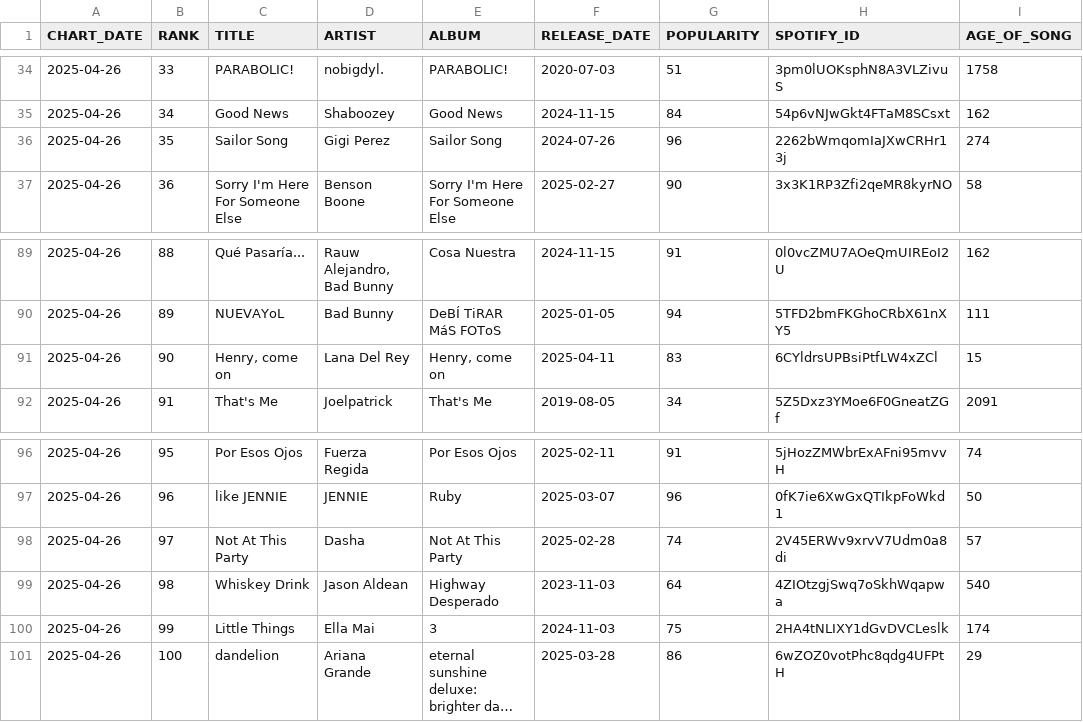
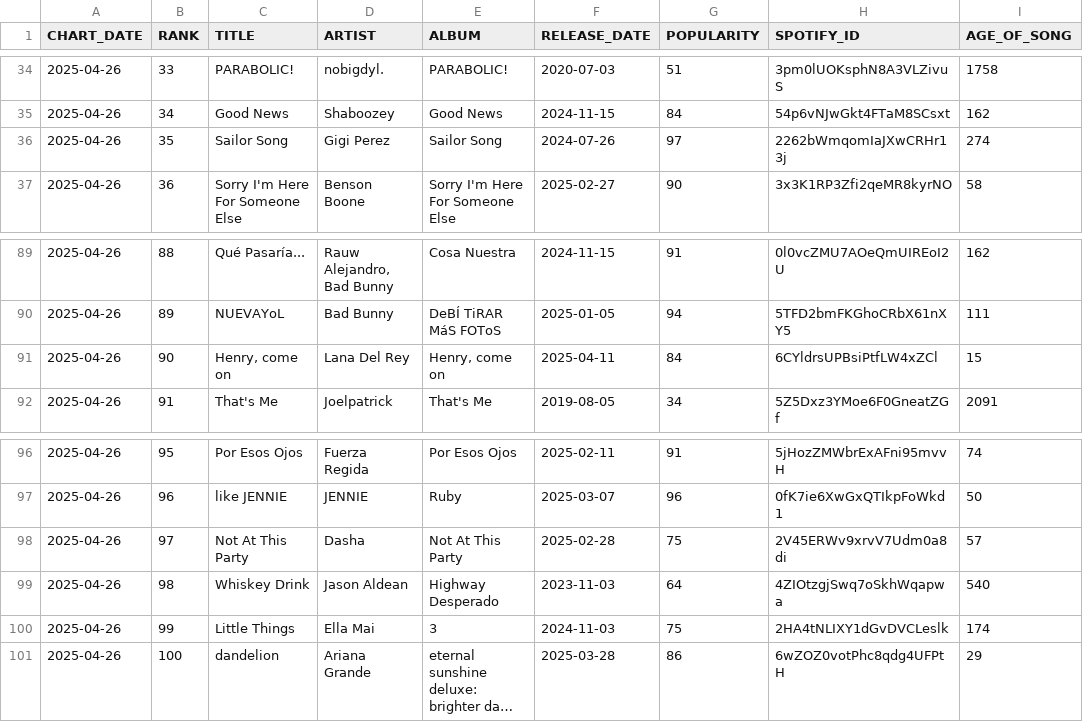
Before and after one commit to SpotMcCormick/billboard_spotify_etl, a CSV file: data/master.csv, drawn as a sheet; only a part is shown, gaps mark what is left out; long unchanged cells end in …; the diff covers the shown part only.

```diff
--- a/data/master.csv
+++ b/data/master.csv
@@ -35,3 +35,3 @@ CHART_DATE,RANK,TITLE,ARTIST,ALBUM,RELEASE_DATE,POPULARITY,SPOTIFY_ID,AGE_OF_SON
 2025-04-26,34,Good News,Shaboozey,Good News,2024-11-15,84,54p6vNJwGkt4FTaM8SCsxt,162
-2025-04-26,35,Sailor Song,Gigi Perez,Sailor Song,2024-07-26,96,2262bWmqomIaJXwCRHr13j,274
+2025-04-26,35,Sailor Song,Gigi Perez,Sailor Song,2024-07-26,97,2262bWmqomIaJXwCRHr13j,274
 2025-04-26,36,Sorry I'm Here For Someone Else,Benson Boone,Sorry I'm Here For Someone Else,2025-02-27,90,3x3K1RP3Zfi2qeMR8kyrNO,58
@@ -90,3 +90,3 @@ CHART_DATE,RANK,TITLE,ARTIST,ALBUM,RELEASE_DATE,POPULARITY,SPOTIFY_ID,AGE_OF_SON
 2025-04-26,89,NUEVAYoL,Bad Bunny,DeBÍ TiRAR MáS FOToS,2025-01-05,94,5TFD2bmFKGhoCRbX61nXY5,111
-2025-04-26,90,"Henry, come on",Lana Del Rey,"Henry, come on",2025-04-11,83,6CYldrsUPBsiPtfLW4xZCl,15
+2025-04-26,90,"Henry, come on",Lana Del Rey,"Henry, come on",2025-04-11,84,6CYldrsUPBsiPtfLW4xZCl,15
 2025-04-26,91,That's Me,Joelpatrick,That's Me,2019-08-05,34,5Z5Dxz3YMoe6F0GneatZGf,2091
@@ -97,3 +97,3 @@ CHART_DATE,RANK,TITLE,ARTIST,ALBUM,RELEASE_DATE,POPULARITY,SPOTIFY_ID,AGE_OF_SON
 2025-04-26,96,like JENNIE,JENNIE,Ruby,2025-03-07,96,0fK7ie6XwGxQTIkpFoWkd1,50
-2025-04-26,97,Not At This Party,Dasha,Not At This Party,2025-02-28,74,2V45ERWv9xrvV7Udm0a8di,57
+2025-04-26,97,Not At This Party,Dasha,Not At This Party,2025-02-28,75,2V45ERWv9xrvV7Udm0a8di,57
 2025-04-26,98,Whiskey Drink,Jason Aldean,Highway Desperado,2023-11-03,64,4ZIOtzgjSwq7oSkhWqapwa,540
```
Also changed, not shown: 19 edited cells elsewhere in this file, 10 other files.
